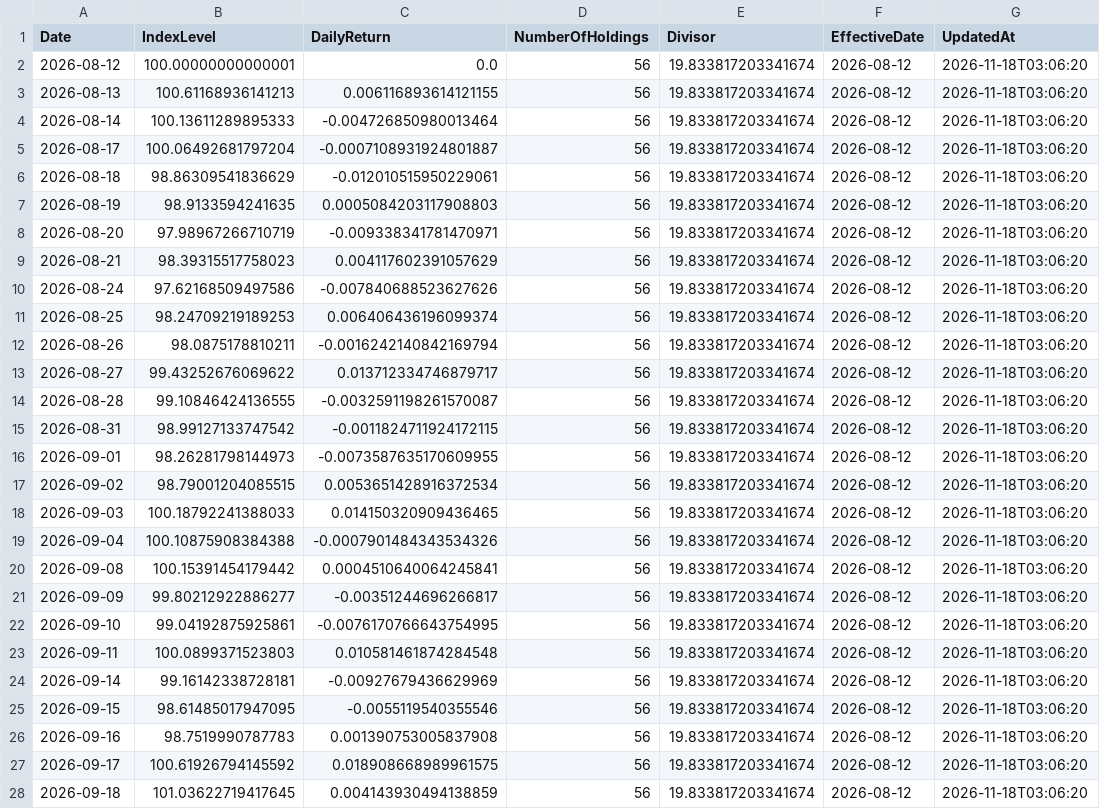
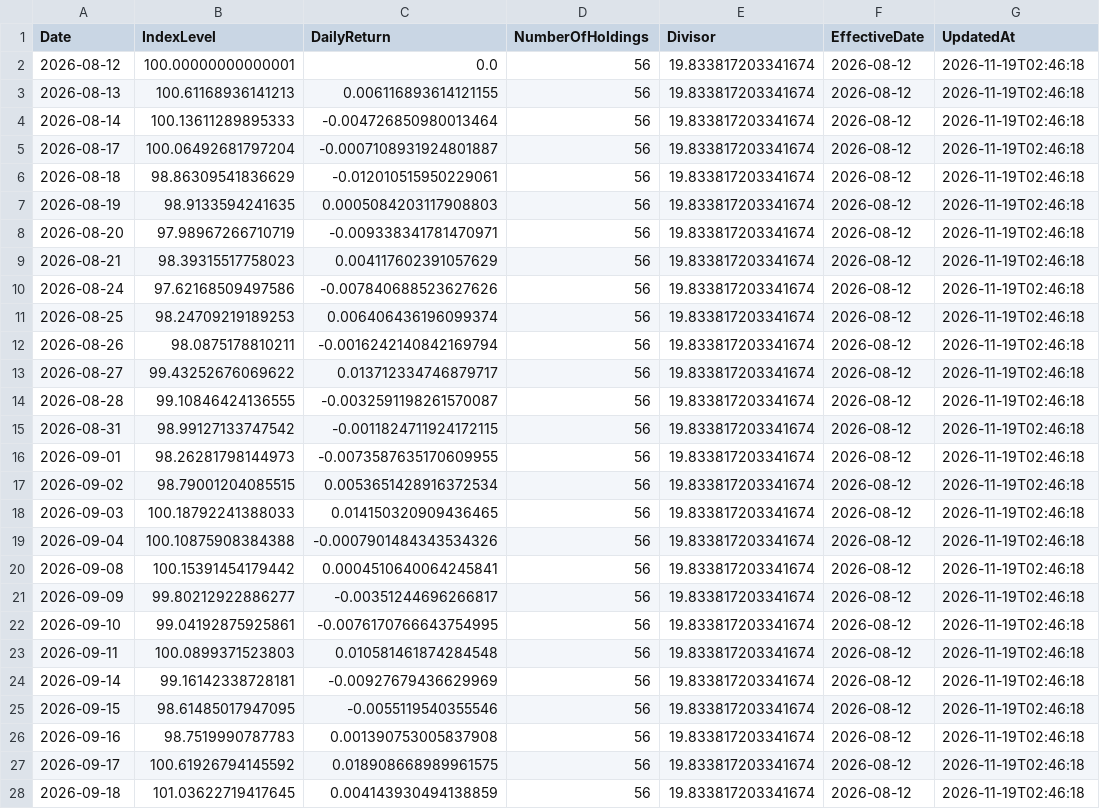
Before and after one commit to RH-102/my-index, a CSV file: data/index_history.csv, drawn as a sheet; only a part is shown; the diff covers the shown part only.

```diff
--- a/data/index_history.csv
+++ b/data/index_history.csv
@@ -1,28 +1,28 @@
 Date,IndexLevel,DailyReturn,NumberOfHoldings,Divisor,EffectiveDate,UpdatedAt
-2026-08-12,100.00000000000001,0.0,56,19.833817203341674,2026-08-12,2026-11-18T03:06:20
-2026-08-13,100.61168936141213,0.006116893614121155,56,19.833817203341674,2026-08-12,2026-11-18T03:06:20
-2026-08-14,100.13611289895333,-0.004726850980013464,56,19.833817203341674,2026-08-12,2026-11-18T03:06:20
-2026-08-17,100.06492681797204,-0.0007108931924801887,56,19.833817203341674,2026-08-12,2026-11-18T03:06:20
-2026-08-18,98.86309541836629,-0.012010515950229061,56,19.833817203341674,2026-08-12,2026-11-18T03:06:20
-2026-08-19,98.9133594241635,0.0005084203117908803,56,19.833817203341674,2026-08-12,2026-11-18T03:06:20
-2026-08-20,97.98967266710719,-0.009338341781470971,56,19.833817203341674,2026-08-12,2026-11-18T03:06:20
-2026-08-21,98.39315517758023,0.004117602391057629,56,19.833817203341674,2026-08-12,2026-11-18T03:06:20
-2026-08-24,97.62168509497586,-0.007840688523627626,56,19.833817203341674,2026-08-12,2026-11-18T03:06:20
-2026-08-25,98.24709219189253,0.006406436196099374,56,19.833817203341674,2026-08-12,2026-11-18T03:06:20
-2026-08-26,98.0875178810211,-0.0016242140842169794,56,19.833817203341674,2026-08-12,2026-11-18T03:06:20
-2026-08-27,99.43252676069622,0.013712334746879717,56,19.833817203341674,2026-08-12,2026-11-18T03:06:20
-2026-08-28,99.10846424136555,-0.0032591198261570087,56,19.833817203341674,2026-08-12,2026-11-18T03:06:20
-2026-08-31,98.99127133747542,-0.0011824711924172115,56,19.833817203341674,2026-08-12,2026-11-18T03:06:20
-2026-09-01,98.26281798144973,-0.0073587635170609955,56,19.833817203341674,2026-08-12,2026-11-18T03:06:20
-2026-09-02,98.79001204085515,0.0053651428916372534,56,19.833817203341674,2026-08-12,2026-11-18T03:06:20
-2026-09-03,100.18792241388033,0.014150320909436465,56,19.833817203341674,2026-08-12,2026-11-18T03:06:20
-2026-09-04,100.10875908384388,-0.0007901484343534326,56,19.833817203341674,2026-08-12,2026-11-18T03:06:20
-2026-09-08,100.15391454179442,0.0004510640064245841,56,19.833817203341674,2026-08-12,2026-11-18T03:06:20
-2026-09-09,99.80212922886277,-0.00351244696266817,56,19.833817203341674,2026-08-12,2026-11-18T03:06:20
-2026-09-10,99.04192875925861,-0.0076170766643754995,56,19.833817203341674,2026-08-12,2026-11-18T03:06:20
-2026-09-11,100.0899371523803,0.010581461874284548,56,19.833817203341674,2026-08-12,2026-11-18T03:06:20
-2026-09-14,99.16142338728181,-0.00927679436629969,56,19.833817203341674,2026-08-12,2026-11-18T03:06:20
-2026-09-15,98.61485017947095,-0.0055119540355546,56,19.833817203341674,2026-08-12,2026-11-18T03:06:20
-2026-09-16,98.7519990787783,0.001390753005837908,56,19.833817203341674,2026-08-12,2026-11-18T03:06:20
-2026-09-17,100.61926794145592,0.018908668989961575,56,19.833817203341674,2026-08-12,2026-11-18T03:06:20
-2026-09-18,101.03622719417645,0.004143930494138859,56,19.833817203341674,2026-08-12,2026-11-18T03:06:20
+2026-08-12,100.00000000000001,0.0,56,19.833817203341674,2026-08-12,2026-11-19T02:46:18
+2026-08-13,100.61168936141213,0.006116893614121155,56,19.833817203341674,2026-08-12,2026-11-19T02:46:18
+2026-08-14,100.13611289895333,-0.004726850980013464,56,19.833817203341674,2026-08-12,2026-11-19T02:46:18
+2026-08-17,100.06492681797204,-0.0007108931924801887,56,19.833817203341674,2026-08-12,2026-11-19T02:46:18
+2026-08-18,98.86309541836629,-0.012010515950229061,56,19.833817203341674,2026-08-12,2026-11-19T02:46:18
+2026-08-19,98.9133594241635,0.0005084203117908803,56,19.833817203341674,2026-08-12,2026-11-19T02:46:18
+2026-08-20,97.98967266710719,-0.009338341781470971,56,19.833817203341674,2026-08-12,2026-11-19T02:46:18
+2026-08-21,98.39315517758023,0.004117602391057629,56,19.833817203341674,2026-08-12,2026-11-19T02:46:18
+2026-08-24,97.62168509497586,-0.007840688523627626,56,19.833817203341674,2026-08-12,2026-11-19T02:46:18
+2026-08-25,98.24709219189253,0.006406436196099374,56,19.833817203341674,2026-08-12,2026-11-19T02:46:18
+2026-08-26,98.0875178810211,-0.0016242140842169794,56,19.833817203341674,2026-08-12,2026-11-19T02:46:18
+2026-08-27,99.43252676069622,0.013712334746879717,56,19.833817203341674,2026-08-12,2026-11-19T02:46:18
+2026-08-28,99.10846424136555,-0.0032591198261570087,56,19.833817203341674,2026-08-12,2026-11-19T02:46:18
+2026-08-31,98.99127133747542,-0.0011824711924172115,56,19.833817203341674,2026-08-12,2026-11-19T02:46:18
+2026-09-01,98.26281798144973,-0.0073587635170609955,56,19.833817203341674,2026-08-12,2026-11-19T02:46:18
+2026-09-02,98.79001204085515,0.0053651428916372534,56,19.833817203341674,2026-08-12,2026-11-19T02:46:18
+2026-09-03,100.18792241388033,0.014150320909436465,56,19.833817203341674,2026-08-12,2026-11-19T02:46:18
+2026-09-04,100.10875908384388,-0.0007901484343534326,56,19.833817203341674,2026-08-12,2026-11-19T02:46:18
+2026-09-08,100.15391454179442,0.0004510640064245841,56,19.833817203341674,2026-08-12,2026-11-19T02:46:18
+2026-09-09,99.80212922886277,-0.00351244696266817,56,19.833817203341674,2026-08-12,2026-11-19T02:46:18
+2026-09-10,99.04192875925861,-0.0076170766643754995,56,19.833817203341674,2026-08-12,2026-11-19T02:46:18
+2026-09-11,100.0899371523803,0.010581461874284548,56,19.833817203341674,2026-08-12,2026-11-19T02:46:18
+2026-09-14,99.16142338728181,-0.00927679436629969,56,19.833817203341674,2026-08-12,2026-11-19T02:46:18
+2026-09-15,98.61485017947095,-0.0055119540355546,56,19.833817203341674,2026-08-12,2026-11-19T02:46:18
+2026-09-16,98.7519990787783,0.001390753005837908,56,19.833817203341674,2026-08-12,2026-11-19T02:46:18
+2026-09-17,100.61926794145592,0.018908668989961575,56,19.833817203341674,2026-08-12,2026-11-19T02:46:18
+2026-09-18,101.03622719417645,0.004143930494138859,56,19.833817203341674,2026-08-12,2026-11-19T02:46:18
```
Also changed, not shown: 1 added row and 42 edited cells elsewhere in this file, data/benchmark_history.csv, data/risk_dashboard_history.csv, 16 other files.
